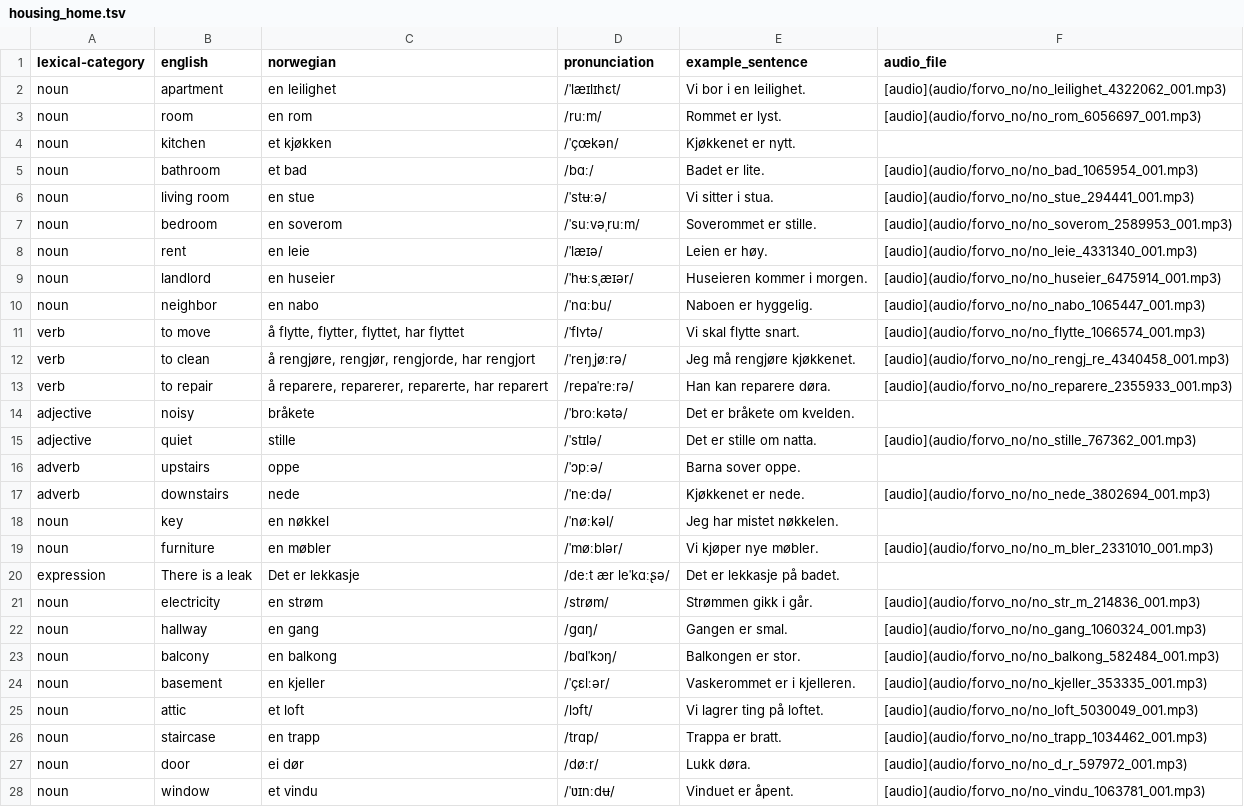
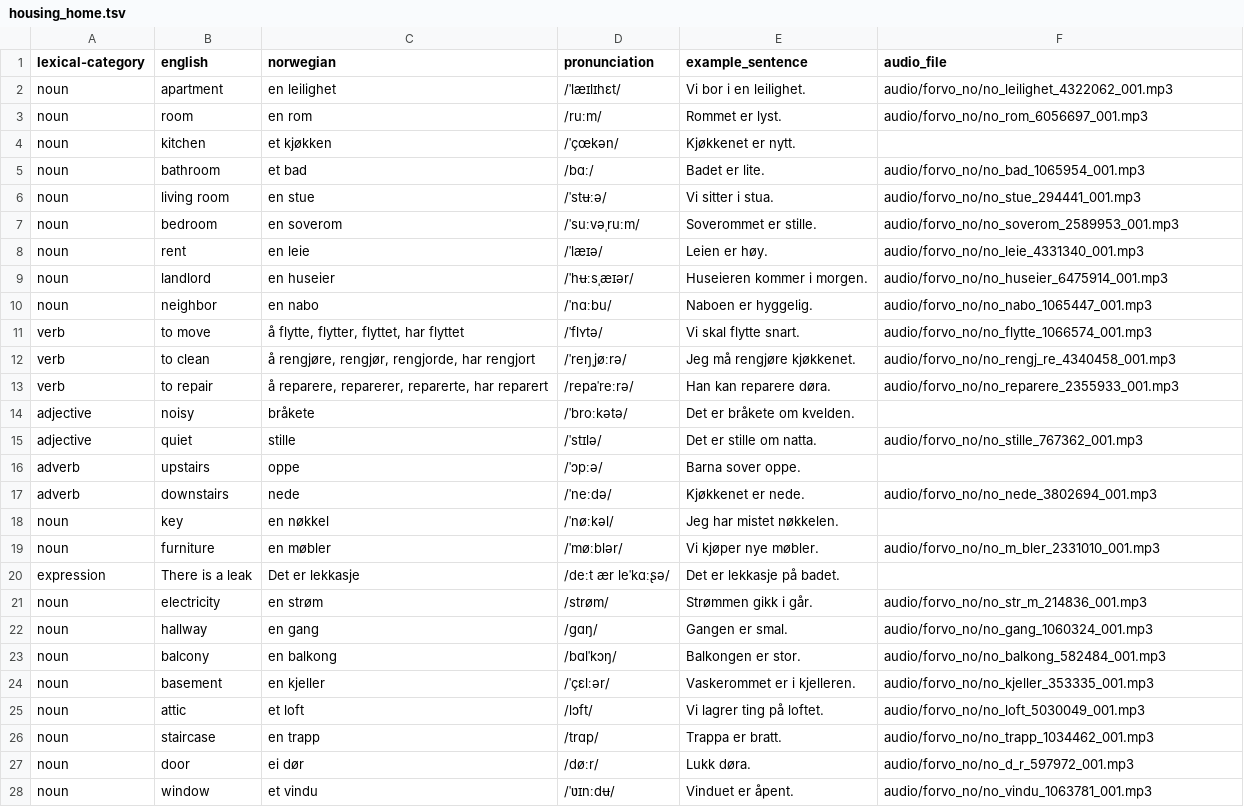
Before and after one commit to danelee2601/norwegian-vocab, a TSV file: vocab/housing_home.tsv, drawn as a sheet; only a part is shown; the diff covers the shown part only.

Commit message:
Normalize audio_file paths in vocab TSVs
- Replace Markdown audio links with plain relative file paths in audio_file columns across topic TSVs
- Update README examples and schema notes to include audio_file and vocab/ directory layout
- Document audio_file convention as raw relative paths for downstream tooling compatibility

```diff
--- a/vocab/housing_home.tsv
+++ b/vocab/housing_home.tsv
@@ -1,28 +1,28 @@
 lexical-category	english	norwegian	pronunciation	example_sentence	audio_file
-noun	apartment	en leilighet	/ˈlæɪlɪhɛt/	Vi bor i en leilighet.	[audio](audio/forvo_no/no_leilighet_4322062_001.mp3)
-noun	room	en rom	/ruːm/	Rommet er lyst.	[audio](audio/forvo_no/no_rom_6056697_001.mp3)
+noun	apartment	en leilighet	/ˈlæɪlɪhɛt/	Vi bor i en leilighet.	audio/forvo_no/no_leilighet_4322062_001.mp3
+noun	room	en rom	/ruːm/	Rommet er lyst.	audio/forvo_no/no_rom_6056697_001.mp3
 noun	kitchen	et kjøkken	/ˈçœkən/	Kjøkkenet er nytt.	
-noun	bathroom	et bad	/bɑː/	Badet er lite.	[audio](audio/forvo_no/no_bad_1065954_001.mp3)
-noun	living room	en stue	/ˈstʉːə/	Vi sitter i stua.	[audio](audio/forvo_no/no_stue_294441_001.mp3)
-noun	bedroom	en soverom	/ˈsuːvəˌruːm/	Soverommet er stille.	[audio](audio/forvo_no/no_soverom_2589953_001.mp3)
-noun	rent	en leie	/ˈlæɪə/	Leien er høy.	[audio](audio/forvo_no/no_leie_4331340_001.mp3)
-noun	landlord	en huseier	/ˈhʉːsˌæɪər/	Huseieren kommer i morgen.	[audio](audio/forvo_no/no_huseier_6475914_001.mp3)
-noun	neighbor	en nabo	/ˈnɑːbu/	Naboen er hyggelig.	[audio](audio/forvo_no/no_nabo_1065447_001.mp3)
-verb	to move	å flytte, flytter, flyttet, har flyttet	/ˈflʏtə/	Vi skal flytte snart.	[audio](audio/forvo_no/no_flytte_1066574_001.mp3)
-verb	to clean	å rengjøre, rengjør, rengjorde, har rengjort	/ˈreŋˌjøːrə/	Jeg må rengjøre kjøkkenet.	[audio](audio/forvo_no/no_rengj_re_4340458_001.mp3)
-verb	to repair	å reparere, reparerer, reparerte, har reparert	/repaˈreːrə/	Han kan reparere døra.	[audio](audio/forvo_no/no_reparere_2355933_001.mp3)
+noun	bathroom	et bad	/bɑː/	Badet er lite.	audio/forvo_no/no_bad_1065954_001.mp3
+noun	living room	en stue	/ˈstʉːə/	Vi sitter i stua.	audio/forvo_no/no_stue_294441_001.mp3
+noun	bedroom	en soverom	/ˈsuːvəˌruːm/	Soverommet er stille.	audio/forvo_no/no_soverom_2589953_001.mp3
+noun	rent	en leie	/ˈlæɪə/	Leien er høy.	audio/forvo_no/no_leie_4331340_001.mp3
+noun	landlord	en huseier	/ˈhʉːsˌæɪər/	Huseieren kommer i morgen.	audio/forvo_no/no_huseier_6475914_001.mp3
+noun	neighbor	en nabo	/ˈnɑːbu/	Naboen er hyggelig.	audio/forvo_no/no_nabo_1065447_001.mp3
+verb	to move	å flytte, flytter, flyttet, har flyttet	/ˈflʏtə/	Vi skal flytte snart.	audio/forvo_no/no_flytte_1066574_001.mp3
+verb	to clean	å rengjøre, rengjør, rengjorde, har rengjort	/ˈreŋˌjøːrə/	Jeg må rengjøre kjøkkenet.	audio/forvo_no/no_rengj_re_4340458_001.mp3
+verb	to repair	å reparere, reparerer, reparerte, har reparert	/repaˈreːrə/	Han kan reparere døra.	audio/forvo_no/no_reparere_2355933_001.mp3
 adjective	noisy	bråkete	/ˈbroːkətə/	Det er bråkete om kvelden.	
-adjective	quiet	stille	/ˈstɪlə/	Det er stille om natta.	[audio](audio/forvo_no/no_stille_767362_001.mp3)
+adjective	quiet	stille	/ˈstɪlə/	Det er stille om natta.	audio/forvo_no/no_stille_767362_001.mp3
 adverb	upstairs	oppe	/ˈɔpːə/	Barna sover oppe.	
-adverb	downstairs	nede	/ˈneːdə/	Kjøkkenet er nede.	[audio](audio/forvo_no/no_nede_3802694_001.mp3)
+adverb	downstairs	nede	/ˈneːdə/	Kjøkkenet er nede.	audio/forvo_no/no_nede_3802694_001.mp3
 noun	key	en nøkkel	/ˈnøːkəl/	Jeg har mistet nøkkelen.	
-noun	furniture	en møbler	/ˈmøːblər/	Vi kjøper nye møbler.	[audio](audio/forvo_no/no_m_bler_2331010_001.mp3)
+noun	furniture	en møbler	/ˈmøːblər/	Vi kjøper nye møbler.	audio/forvo_no/no_m_bler_2331010_001.mp3
 expression	There is a leak	Det er lekkasje	/deːt ær leˈkɑːʂə/	Det er lekkasje på badet.	
-noun	electricity	en strøm	/strøm/	Strømmen gikk i går.	[audio](audio/forvo_no/no_str_m_214836_001.mp3)
-noun	hallway	en gang	/ɡɑŋ/	Gangen er smal.	[audio](audio/forvo_no/no_gang_1060324_001.mp3)
-noun	balcony	en balkong	/bɑlˈkɔŋ/	Balkongen er stor.	[audio](audio/forvo_no/no_balkong_582484_001.mp3)
-noun	basement	en kjeller	/ˈçɛlːər/	Vaskerommet er i kjelleren.	[audio](audio/forvo_no/no_kjeller_353335_001.mp3)
-noun	attic	et loft	/lɔft/	Vi lagrer ting på loftet.	[audio](audio/forvo_no/no_loft_5030049_001.mp3)
-noun	staircase	en trapp	/trɑp/	Trappa er bratt.	[audio](audio/forvo_no/no_trapp_1034462_001.mp3)
-noun	door	ei dør	/døːr/	Lukk døra.	[audio](audio/forvo_no/no_d_r_597972_001.mp3)
-noun	window	et vindu	/ˈʋɪnːdʉ/	Vinduet er åpent.	[audio](audio/forvo_no/no_vindu_1063781_001.mp3)
+noun	electricity	en strøm	/strøm/	Strømmen gikk i går.	audio/forvo_no/no_str_m_214836_001.mp3
+noun	hallway	en gang	/ɡɑŋ/	Gangen er smal.	audio/forvo_no/no_gang_1060324_001.mp3
+noun	balcony	en balkong	/bɑlˈkɔŋ/	Balkongen er stor.	audio/forvo_no/no_balkong_582484_001.mp3
+noun	basement	en kjeller	/ˈçɛlːər/	Vaskerommet er i kjelleren.	audio/forvo_no/no_kjeller_353335_001.mp3
+noun	attic	et loft	/lɔft/	Vi lagrer ting på loftet.	audio/forvo_no/no_loft_5030049_001.mp3
+noun	staircase	en trapp	/trɑp/	Trappa er bratt.	audio/forvo_no/no_trapp_1034462_001.mp3
+noun	door	ei dør	/døːr/	Lukk døra.	audio/forvo_no/no_d_r_597972_001.mp3
+noun	window	et vindu	/ˈʋɪnːdʉ/	Vinduet er åpent.	audio/forvo_no/no_vindu_1063781_001.mp3
```
Also changed, not shown: 57 edited cells elsewhere in this file, vocab/gp_office.tsv, vocab/grocery_store.tsv, 10 other files.
